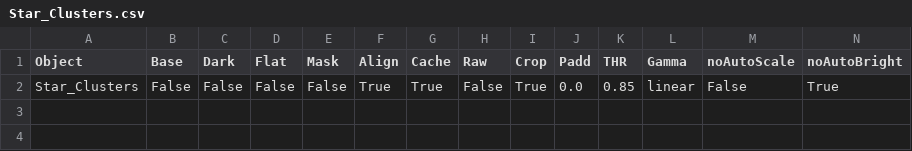
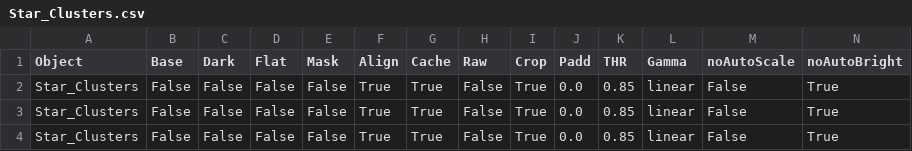
Before and after one commit to AlexandreLujan/TCC_2021, a CSV file: database/Star_Clusters.csv, drawn as a sheet; only a part is shown; rows hold the shown columns only; the diff names each change by its address in the sheet, - before the commit and + after, or states it on an @@ line.

```diff
--- a/database/Star_Clusters.csv
+++ b/database/Star_Clusters.csv
+row 3: Star_Clusters | False | False | False | False | True | True | False | True | 0.0 | 0.85 | linear | False | True
+row 4: Star_Clusters | False | False | False | False | True | True | False | True | 0.0 | 0.85 | linear | False | True
```
Also changed, not shown: 20 other files.
